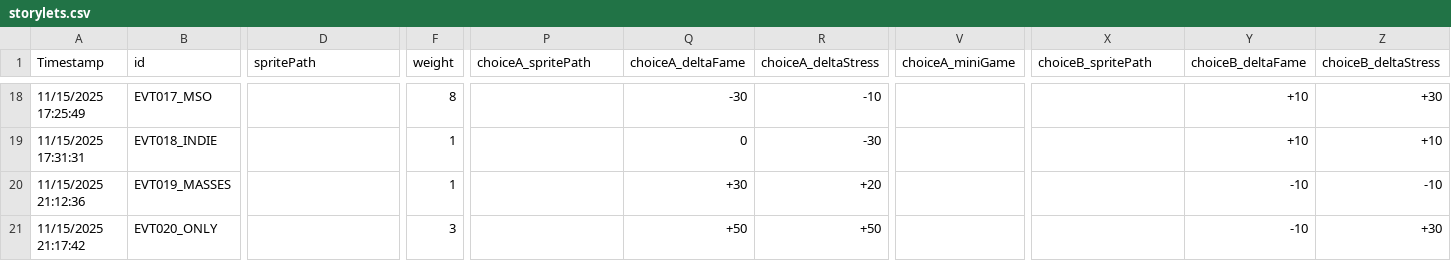
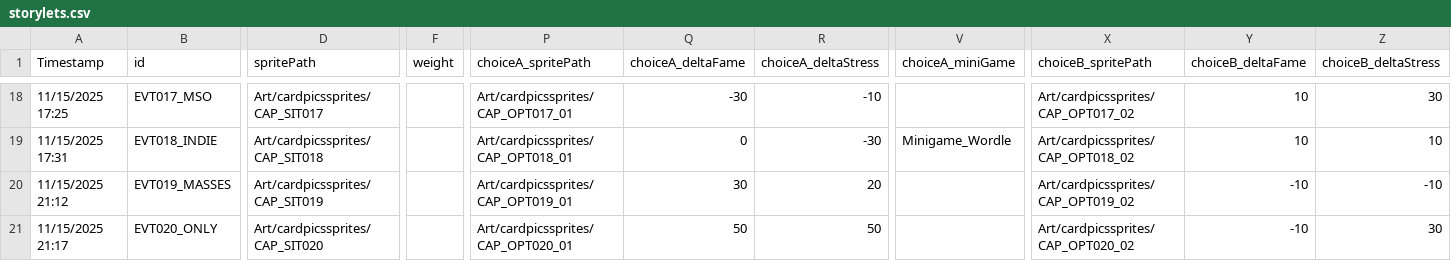
Before and after one commit to DIEPREYECD/CMPUT-250-Project, a CSV file: Streamer University/Assets/Resources/storylets.csv, drawn as a sheet; only a part is shown, gaps mark what is left out; the diff covers the shown part only; the diff names each change by its address in the sheet, - before the commit and + after, or states it on an @@ line.

```diff
--- a/Streamer University/Assets/Resources/storylets.csv
+++ b/Streamer University/Assets/Resources/storylets.csv
-A18 (Timestamp): 11/15/2025 17:25:49
+A18 (Timestamp): 11/15/2025 17:25
-D18 (spritePath): (empty)
+D18 (spritePath): Art/cardpicssprites/CAP_SIT017
-F18 (weight): 8
+F18 (weight): (empty)
-P18 (choiceA_spritePath): (empty)
+P18 (choiceA_spritePath): Art/cardpicssprites/CAP_OPT017_01
-X18 (choiceB_spritePath): (empty)
+X18 (choiceB_spritePath): Art/cardpicssprites/CAP_OPT017_02
-Y18:Y19 (choiceB_deltaFame): +10
+Y18:Y19 (choiceB_deltaFame): 10
-Z18 (choiceB_deltaStress): +30
+Z18 (choiceB_deltaStress): 30
-A19 (Timestamp): 11/15/2025 17:31:31
+A19 (Timestamp): 11/15/2025 17:31
-D19 (spritePath): (empty)
+D19 (spritePath): Art/cardpicssprites/CAP_SIT018
-F19:F20 (weight): 1
+F19:F20 (weight): (empty)
-P19 (choiceA_spritePath): (empty)
+P19 (choiceA_spritePath): Art/cardpicssprites/CAP_OPT018_01
-V19 (choiceA_miniGame): (empty)
+V19 (choiceA_miniGame): Minigame_Wordle
-X19 (choiceB_spritePath): (empty)
+X19 (choiceB_spritePath): Art/cardpicssprites/CAP_OPT018_02
-Z19 (choiceB_deltaStress): +10
+Z19 (choiceB_deltaStress): 10
-A20 (Timestamp): 11/15/2025 21:12:36
+A20 (Timestamp): 11/15/2025 21:12
-D20 (spritePath): (empty)
+D20 (spritePath): Art/cardpicssprites/CAP_SIT019
-P20 (choiceA_spritePath): (empty)
+P20 (choiceA_spritePath): Art/cardpicssprites/CAP_OPT019_01
-Q20 (choiceA_deltaFame): +30
+Q20 (choiceA_deltaFame): 30
-R20 (choiceA_deltaStress): +20
+R20 (choiceA_deltaStress): 20
-X20 (choiceB_spritePath): (empty)
+X20 (choiceB_spritePath): Art/cardpicssprites/CAP_OPT019_02
-A21 (Timestamp): 11/15/2025 21:17:42
+A21 (Timestamp): 11/15/2025 21:17
-D21 (spritePath): (empty)
+D21 (spritePath): Art/cardpicssprites/CAP_SIT020
-F21 (weight): 3
+F21 (weight): (empty)
-P21 (choiceA_spritePath): (empty)
+P21 (choiceA_spritePath): Art/cardpicssprites/CAP_OPT020_01
-Q21 (choiceA_deltaFame): +50
+Q21 (choiceA_deltaFame): 50
-R21 (choiceA_deltaStress): +50
+R21 (choiceA_deltaStress): 50
-X21 (choiceB_spritePath): (empty)
+X21 (choiceB_spritePath): Art/cardpicssprites/CAP_OPT020_02
-Z21 (choiceB_deltaStress): +30
+Z21 (choiceB_deltaStress): 30
```
Also changed, not shown: 29 edited cells elsewhere in this file, 3 other files.
